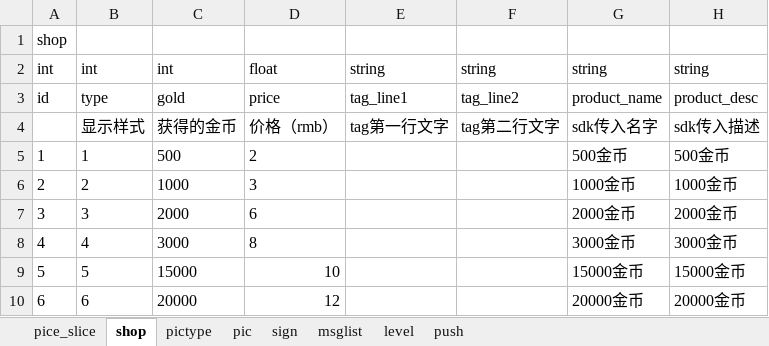
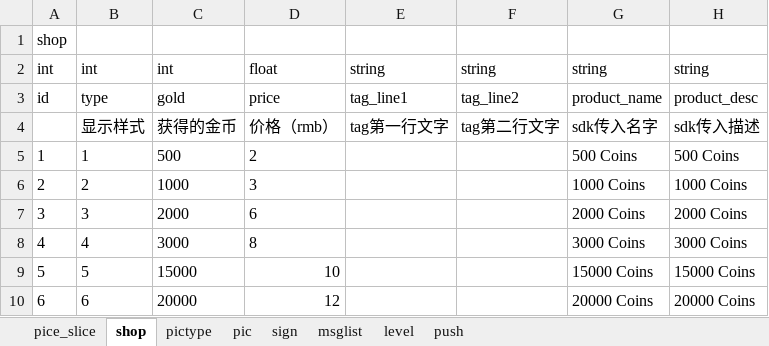
Before and after one commit to Peng-Zhiyuan/puzzle, an Excel workbook: excel/工作簿1.xlsx, sheet shop, drawn as a sheet; values as stored, in another font and other column widths than the file's, no borders; the diff names each change by its address in the sheet, - before the commit and + after, or states it on an @@ line.

```diff
--- a/excel/工作簿1.xlsx (sheet shop)
+++ b/excel/工作簿1.xlsx (sheet shop)
-G5: 500金币
+G5: 500 Coins
-H5: 500金币
+H5: 500 Coins
-G6: 1000金币
+G6: 1000 Coins
-H6: 1000金币
+H6: 1000 Coins
-G7: 2000金币
+G7: 2000 Coins
-H7: 2000金币
+H7: 2000 Coins
-G8: 3000金币
+G8: 3000 Coins
-H8: 3000金币
+H8: 3000 Coins
-G9: 15000金币
+G9: 15000 Coins
-H9: 15000金币
+H9: 15000 Coins
-G10: 20000金币
+G10: 20000 Coins
-H10: 20000金币
+H10: 20000 Coins
```
Also changed, not shown: sheet pictype, sheet msglist, 38 other files.
